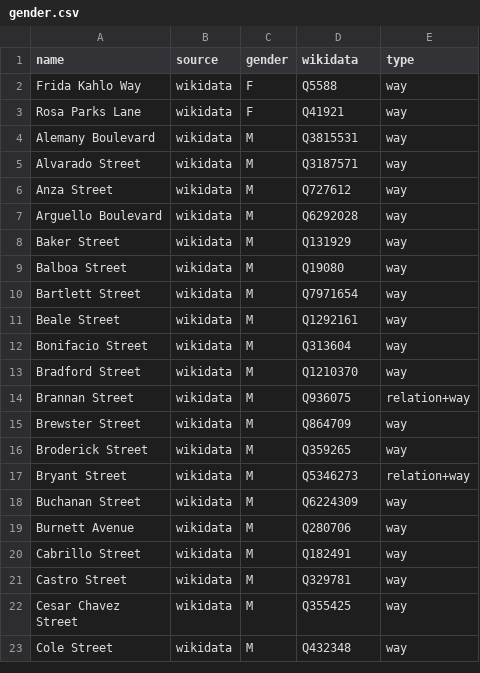
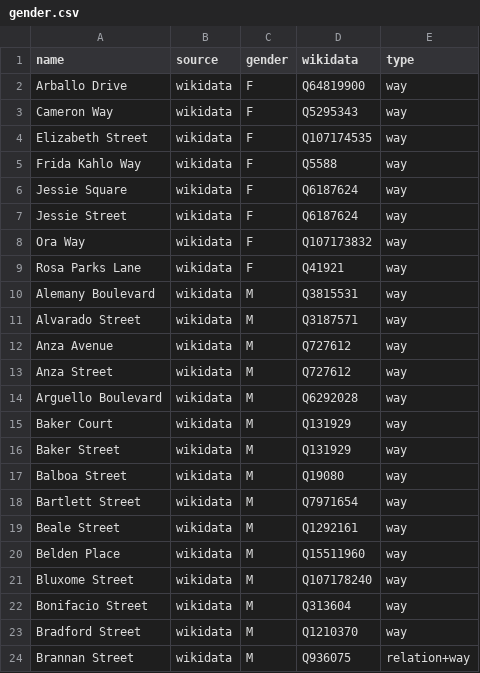
Before and after one commit to EqualStreetNames/equalstreetnames-sanfrancisco, a CSV file: data/gender.csv, drawn as a sheet; only a part is shown; the shorter side is filled out with more unchanged rows; the diff covers the shown part only; the diff names each change by its address in the sheet, - before the commit and + after, or states it on an @@ line.

```diff
--- a/data/gender.csv
+++ b/data/gender.csv
+row 2: Arballo Drive | wikidata | F | Q64819900 | way
+row 3: Cameron Way | wikidata | F | Q5295343 | way
+row 4: Elizabeth Street | wikidata | F | Q107174535 | way
+row 6: Jessie Square | wikidata | F | Q6187624 | way
+row 7: Jessie Street | wikidata | F | Q6187624 | way
+row 8: Ora Way | wikidata | F | Q107173832 | way
+row 12: Anza Avenue | wikidata | M | Q727612 | way
+row 15: Baker Court | wikidata | M | Q131929 | way
+row 20: Belden Place | wikidata | M | Q15511960 | way
+row 21: Bluxome Street | wikidata | M | Q107178240 | way
```
Also changed, not shown: 8 added rows elsewhere in this file, data/other.csv, 2 other files.
